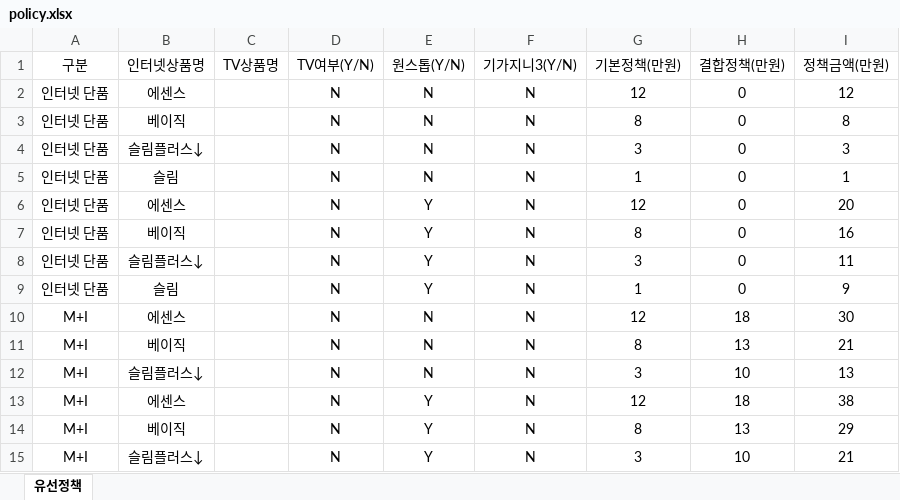
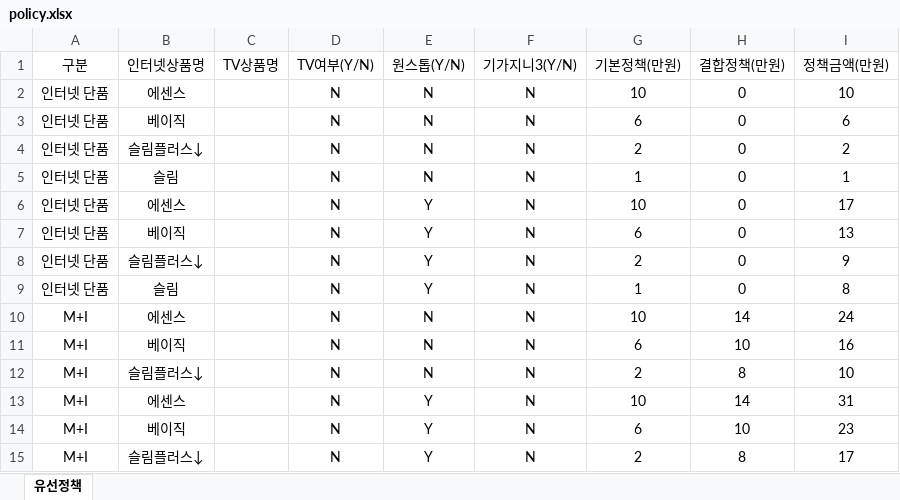
Before and after one commit to seohum/KT_TEST, an Excel workbook: data/wired/policy.xlsx, sheet 유선정책, drawn as a sheet; only a part is shown; values as stored, in another font and other column widths than the file's, no borders; the diff covers the shown part only; the diff names each change by its address in the sheet, - before the commit and + after, or states it on an @@ line.

Commit message:
Add files via upload

```diff
--- a/data/wired/policy.xlsx (sheet 유선정책)
+++ b/data/wired/policy.xlsx (sheet 유선정책)
-G2 (기본정책(만원)): 12
+G2 (기본정책(만원)): 10
-I2 (정책금액(만원)): 12
+I2 (정책금액(만원)): 10
-G3 (기본정책(만원)): 8
+G3 (기본정책(만원)): 6
-I3 (정책금액(만원)): 8
+I3 (정책금액(만원)): 6
-G4 (기본정책(만원)): 3
+G4 (기본정책(만원)): 2
-I4 (정책금액(만원)): 3
+I4 (정책금액(만원)): 2
-G6 (기본정책(만원)): 12
+G6 (기본정책(만원)): 10
-I6 (정책금액(만원)): 20
+I6 (정책금액(만원)): 17
-G7 (기본정책(만원)): 8
+G7 (기본정책(만원)): 6
-I7 (정책금액(만원)): 16
+I7 (정책금액(만원)): 13
-G8 (기본정책(만원)): 3
+G8 (기본정책(만원)): 2
-I8 (정책금액(만원)): 11
+I8 (정책금액(만원)): 9
-I9 (정책금액(만원)): 9
+I9 (정책금액(만원)): 8
-G10 (기본정책(만원)): 12
+G10 (기본정책(만원)): 10
-H10 (결합정책(만원)): 18
+H10 (결합정책(만원)): 14
-I10 (정책금액(만원)): 30
+I10 (정책금액(만원)): 24
-G11 (기본정책(만원)): 8
+G11 (기본정책(만원)): 6
-H11 (결합정책(만원)): 13
+H11 (결합정책(만원)): 10
-I11 (정책금액(만원)): 21
+I11 (정책금액(만원)): 16
-G12 (기본정책(만원)): 3
+G12 (기본정책(만원)): 2
-H12 (결합정책(만원)): 10
+H12 (결합정책(만원)): 8
-I12 (정책금액(만원)): 13
+I12 (정책금액(만원)): 10
-G13 (기본정책(만원)): 12
+G13 (기본정책(만원)): 10
-H13 (결합정책(만원)): 18
+H13 (결합정책(만원)): 14
-I13 (정책금액(만원)): 38
+I13 (정책금액(만원)): 31
-G14 (기본정책(만원)): 8
+G14 (기본정책(만원)): 6
-H14 (결합정책(만원)): 13
+H14 (결합정책(만원)): 10
-I14 (정책금액(만원)): 29
+I14 (정책금액(만원)): 23
-G15 (기본정책(만원)): 3
+G15 (기본정책(만원)): 2
-H15 (결합정책(만원)): 10
+H15 (결합정책(만원)): 8
-I15 (정책금액(만원)): 21
+I15 (정책금액(만원)): 17
```
Also changed, not shown: 366 edited cells elsewhere in this sheet, formulas that keep their value.
